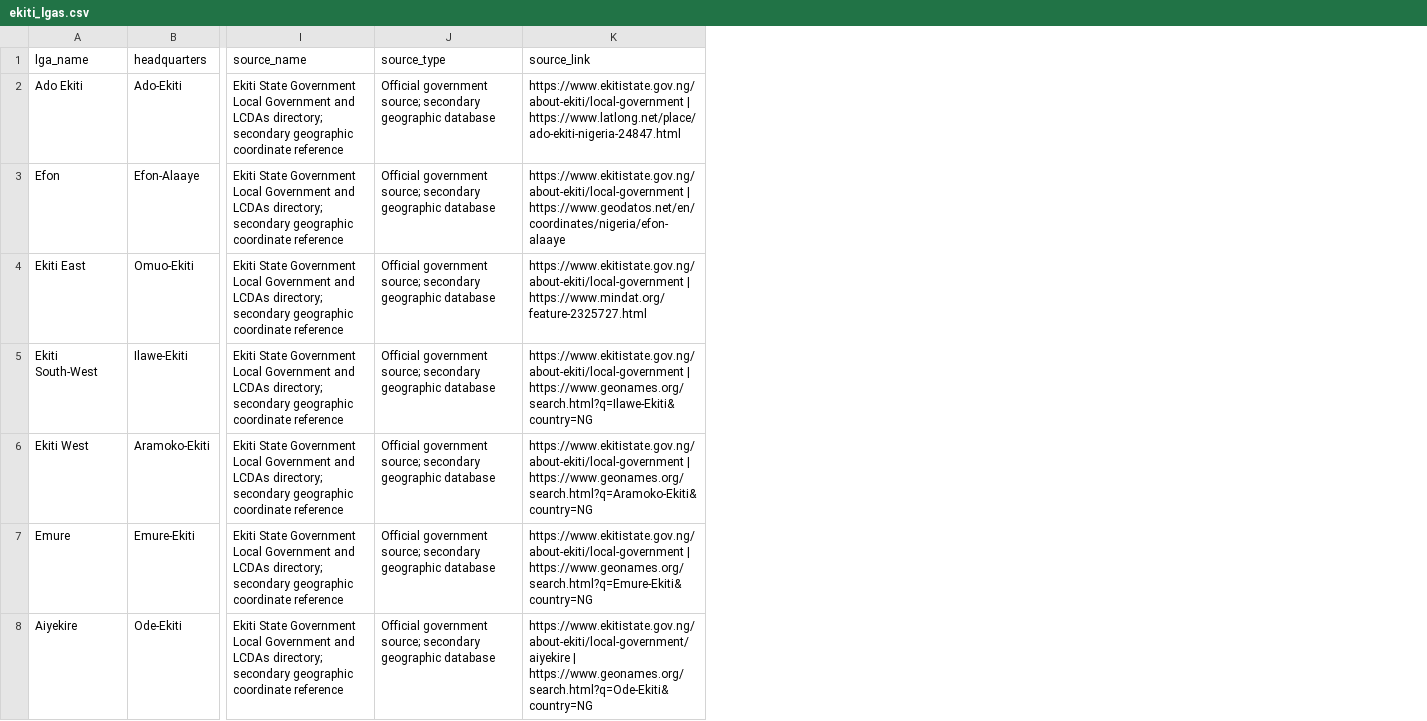
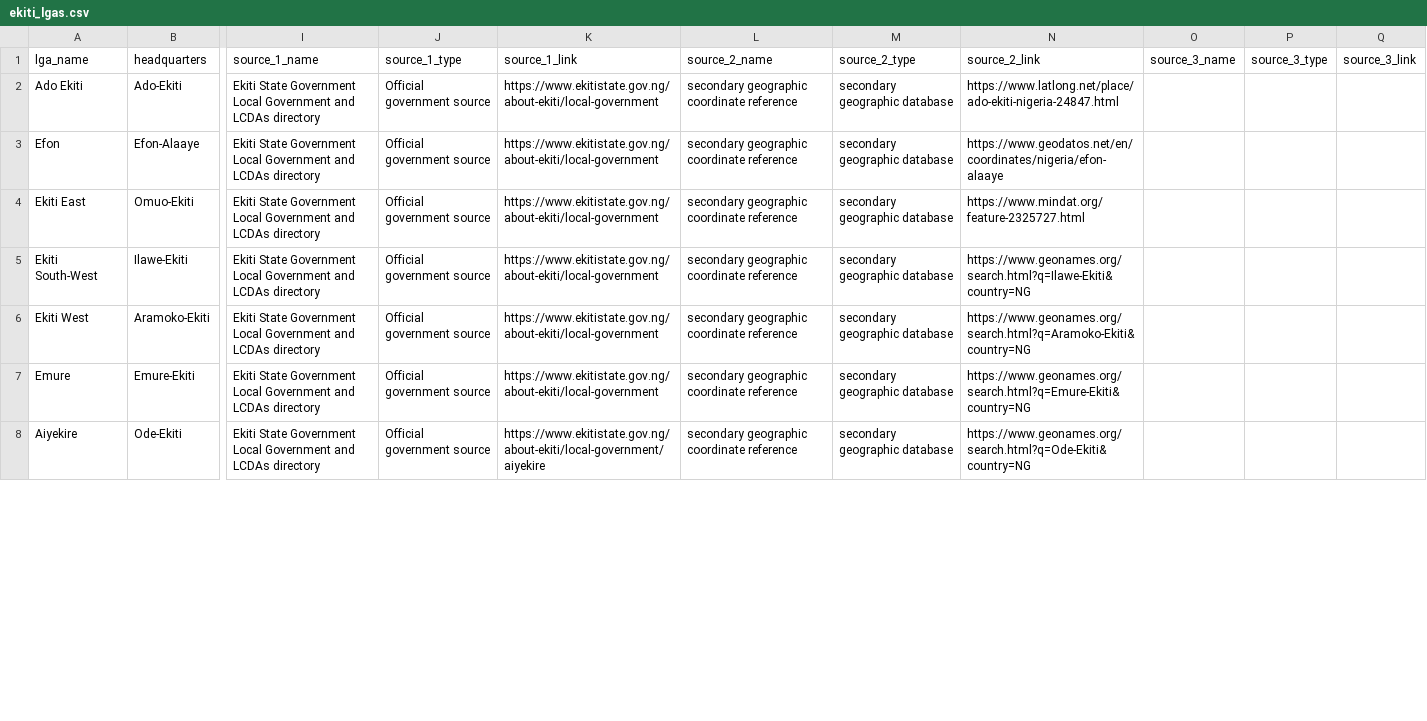
Before and after one commit to smartexploit/Ekiti30Digital, a CSV file: 02_LGAs/ekiti_lgas.csv, drawn as a sheet; only a part is shown, gaps mark what is left out; removed rows and columns are numbered as before the commit, all else as after; the diff covers the shown part only; the diff names each change by its address in the sheet, - before the commit and + after, or states it on an @@ line.

Commit message:
Correct LGA sources and canonical naming

```diff
--- a/02_LGAs/ekiti_lgas.csv
+++ b/02_LGAs/ekiti_lgas.csv
-column I (source_name), rows 2-8: all Ekiti State Government Local Government and LCDAs directory; secondary geographic coordinate reference
-column J (source_type), rows 2-8: all Official government source; secondary geographic database
-column K (source_link), rows 2-8: https://www.ekitistate.gov.ng/about-ekiti/local-government | https://www.latlong.net/place/ado-ekiti-nigeria-24847.html | https://www.ekitistate.gov.ng/about-ekiti/local-government | https://www.geodatos.net/en/coordinates/nigeria/efon-alaaye | https://www.ekitistate.gov.ng/about-ekiti/local-government | https://www.mindat.org/feature-2325727.html | https://www.ekitistate.gov.ng/about-ekiti/local-government | https://www.geonames.org/search.html?q=Ilawe-Ekiti&country=NG | https://www.ekitistate.gov.ng/about-ekiti/local-government | https://www.geonames.org/search.html?q=Aramoko-Ekiti&country=NG | https://www.ekitistate.gov.ng/about-ekiti/local-government | https://www.geonames.org/search.html?q=Emure-Ekiti&country=NG | https://www.ekitistate.gov.ng/about-ekiti/local-government/aiyekire | https://www.geonames.org/search.html?q=Ode-Ekiti&country=NG
+column I (source_1_name), rows 2-8: all Ekiti State Government Local Government and LCDAs directory
+column J (source_1_type), rows 2-8: all Official government source
+column K (source_1_link), rows 2-8: https://www.ekitistate.gov.ng/about-ekiti/local-government | https://www.ekitistate.gov.ng/about-ekiti/local-government | https://www.ekitistate.gov.ng/about-ekiti/local-government | https://www.ekitistate.gov.ng/about-ekiti/local-government | https://www.ekitistate.gov.ng/about-ekiti/local-government | https://www.ekitistate.gov.ng/about-ekiti/local-government | https://www.ekitistate.gov.ng/about-ekiti/local-government/aiyekire
+column L (source_2_name), rows 2-8: all secondary geographic coordinate reference
+column M (source_2_type), rows 2-8: all secondary geographic database
+column N (source_2_link), rows 2-8: https://www.latlong.net/place/ado-ekiti-nigeria-24847.html | https://www.geodatos.net/en/coordinates/nigeria/efon-alaaye | https://www.mindat.org/feature-2325727.html | https://www.geonames.org/search.html?q=Ilawe-Ekiti&country=NG | https://www.geonames.org/search.html?q=Aramoko-Ekiti&country=NG | https://www.geonames.org/search.html?q=Emure-Ekiti&country=NG | https://www.geonames.org/search.html?q=Ode-Ekiti&country=NG
+column O (source_3_name), empty
+column P (source_3_type), empty
+column Q (source_3_link), empty
```
Also changed, not shown: 4 edited cells elsewhere in this file, 3 other files.
